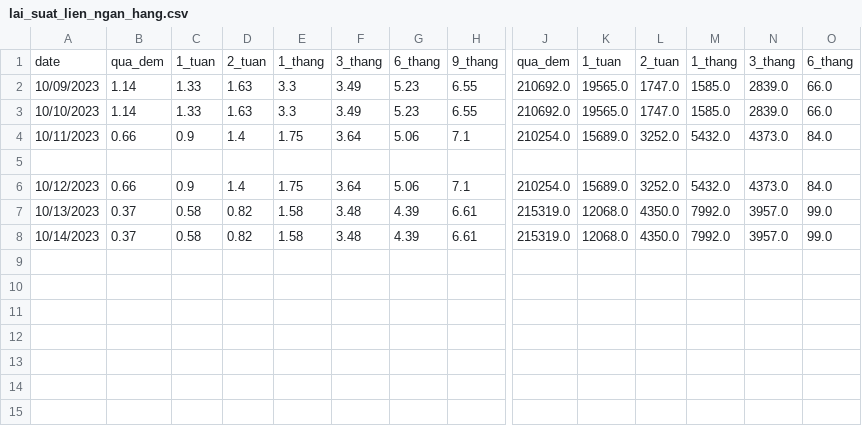
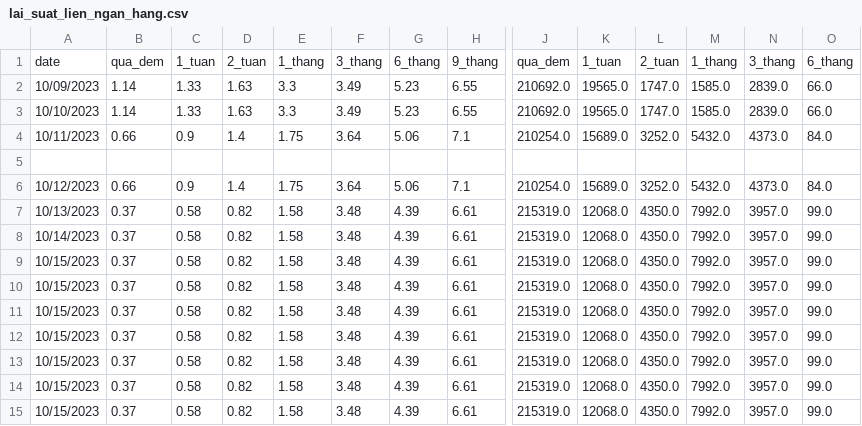
Before and after one commit to 2uanDM/Learn-Scrapy, a CSV file: results/lai_suat_lien_ngan_hang.csv, drawn as a sheet; only a part is shown, gaps mark what is left out; rows hold the shown columns only; the diff names each change by its address in the sheet, - before the commit and + after, or states it on an @@ line.

```diff
--- a/results/lai_suat_lien_ngan_hang.csv
+++ b/results/lai_suat_lien_ngan_hang.csv
+row 9: 10/15/2023 | 0.37 | 0.58 | 0.82 | 1.58 | 3.48 | 4.39 | 6.61 | 215319.0 | 12068.0 | 4350.0 | 7992.0 | 3957.0 | 99.0
+row 10: 10/15/2023 | 0.37 | 0.58 | 0.82 | 1.58 | 3.48 | 4.39 | 6.61 | 215319.0 | 12068.0 | 4350.0 | 7992.0 | 3957.0 | 99.0
+row 11: 10/15/2023 | 0.37 | 0.58 | 0.82 | 1.58 | 3.48 | 4.39 | 6.61 | 215319.0 | 12068.0 | 4350.0 | 7992.0 | 3957.0 | 99.0
+row 12: 10/15/2023 | 0.37 | 0.58 | 0.82 | 1.58 | 3.48 | 4.39 | 6.61 | 215319.0 | 12068.0 | 4350.0 | 7992.0 | 3957.0 | 99.0
+row 13: 10/15/2023 | 0.37 | 0.58 | 0.82 | 1.58 | 3.48 | 4.39 | 6.61 | 215319.0 | 12068.0 | 4350.0 | 7992.0 | 3957.0 | 99.0
+row 14: 10/15/2023 | 0.37 | 0.58 | 0.82 | 1.58 | 3.48 | 4.39 | 6.61 | 215319.0 | 12068.0 | 4350.0 | 7992.0 | 3957.0 | 99.0
+row 15: 10/15/2023 | 0.37 | 0.58 | 0.82 | 1.58 | 3.48 | 4.39 | 6.61 | 215319.0 | 12068.0 | 4350.0 | 7992.0 | 3957.0 | 99.0
```
Also changed, not shown: results/exchange_rate.csv, results/lai_suat_cafef.csv, 6 other files.
